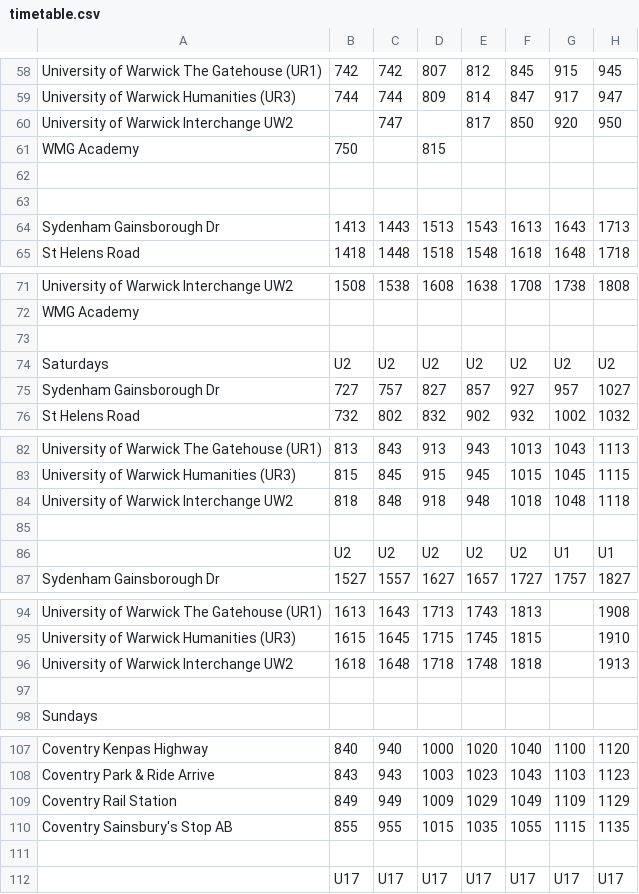
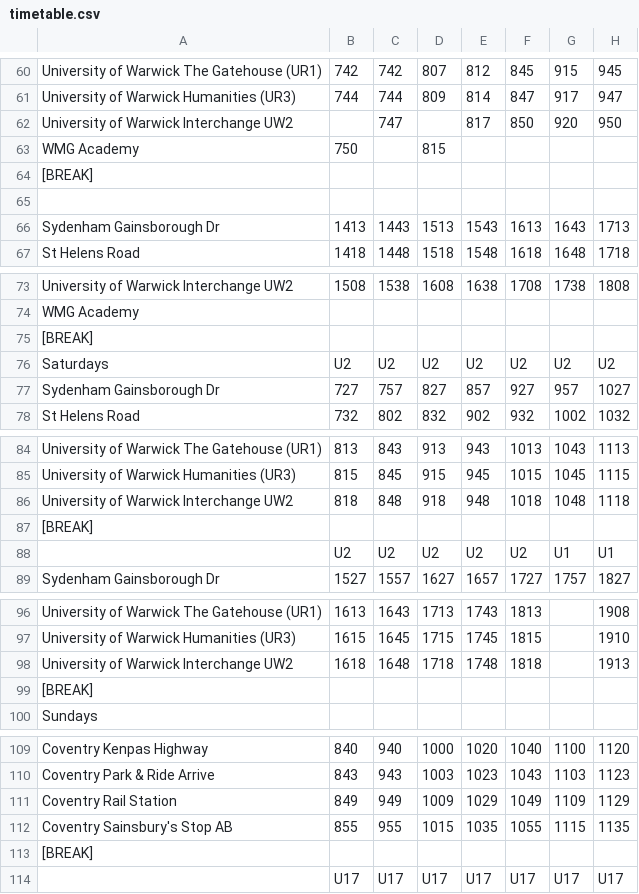
Before and after one commit to csukcc/bus_timetable_converter, a CSV file: timetable.csv, drawn as a sheet; only a part is shown, gaps mark what is left out; addresses are those after the commit; the diff covers the shown part only; the diff names each change by its address in the sheet, - before the commit and + after, or states it on an @@ line.

```diff
--- a/timetable.csv
+++ b/timetable.csv
-A64: (empty)
+A64: [BREAK]
-A75: (empty)
+A75: [BREAK]
-A87: (empty)
+A87: [BREAK]
-A99: (empty)
+A99: [BREAK]
-A113: (empty)
+A113: [BREAK]
```
Also changed, not shown: 2 added rows, 2 removed rows and 11 edited cells elsewhere in this file, 2 other files.
